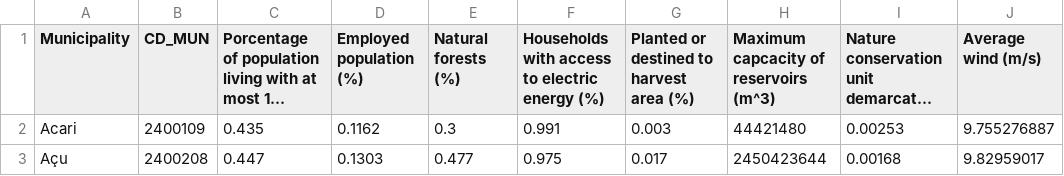
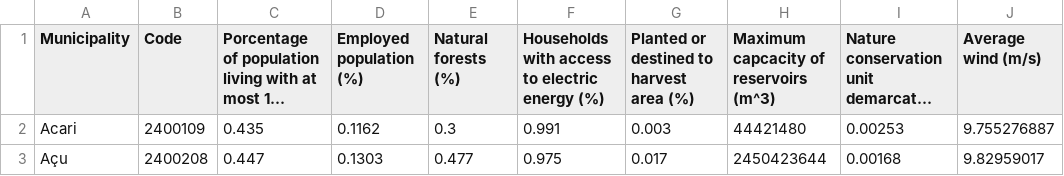
Before and after one commit to BernardoBesada/ShinyApp_SBPO_2024, a CSV file: www/research_data.csv, drawn as a sheet; only a part is shown; long unchanged cells end in …; the diff names each change by its address in the sheet, - before the commit and + after, or states it on an @@ line.

```diff
--- a/www/research_data.csv
+++ b/www/research_data.csv
-B1: CD_MUN
+B1: Code
```
Also changed, not shown: 2 other files.
